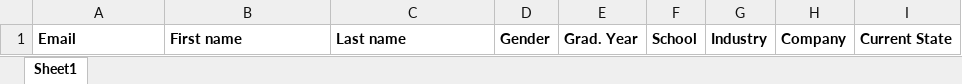
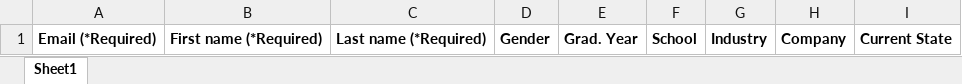
Before and after one commit to ianzapolsky/alumnus-django, an Excel workbook: apps/website/static/files/alumnus.xlsx, sheet Sheet1, drawn as a sheet; values as stored, in another font and other column widths than the file's, no borders; the diff names each change by its address in the sheet, - before the commit and + after, or states it on an @@ line.

Commit message:
added required keywords to alumnus.xlsx

```diff
--- a/apps/website/static/files/alumnus.xlsx (sheet Sheet1)
+++ b/apps/website/static/files/alumnus.xlsx (sheet Sheet1)
-A1: Email
+A1: Email (*Required)
-B1: First name
+B1: First name (*Required)
-C1: Last name
+C1: Last name (*Required)
```
